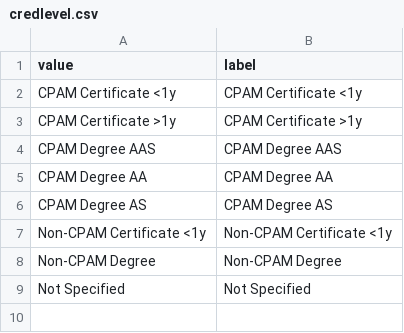
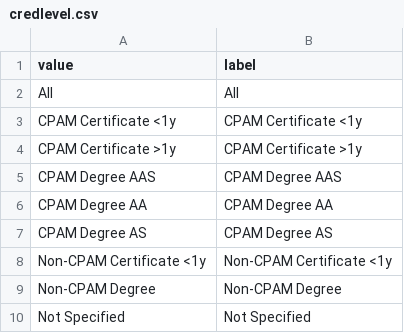
Before and after one commit to leaveyh/bar-chart, a CSV file: data/credlevel.csv, drawn as a sheet.

```diff
--- a/data/credlevel.csv
+++ b/data/credlevel.csv
@@ -1,2 +1,3 @@
 value,label
+All,All
 CPAM Certificate <1y,CPAM Certificate <1y
```
Also changed, not shown: data/credlevel1.csv, 1 other file.
